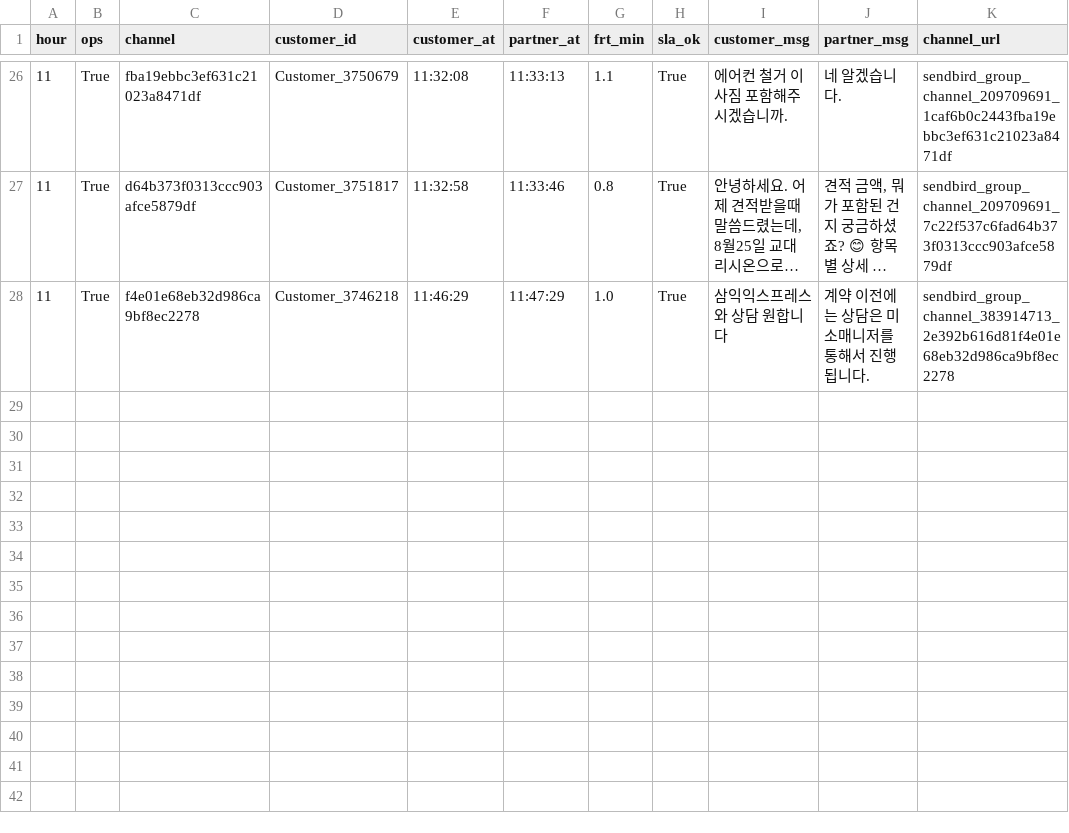
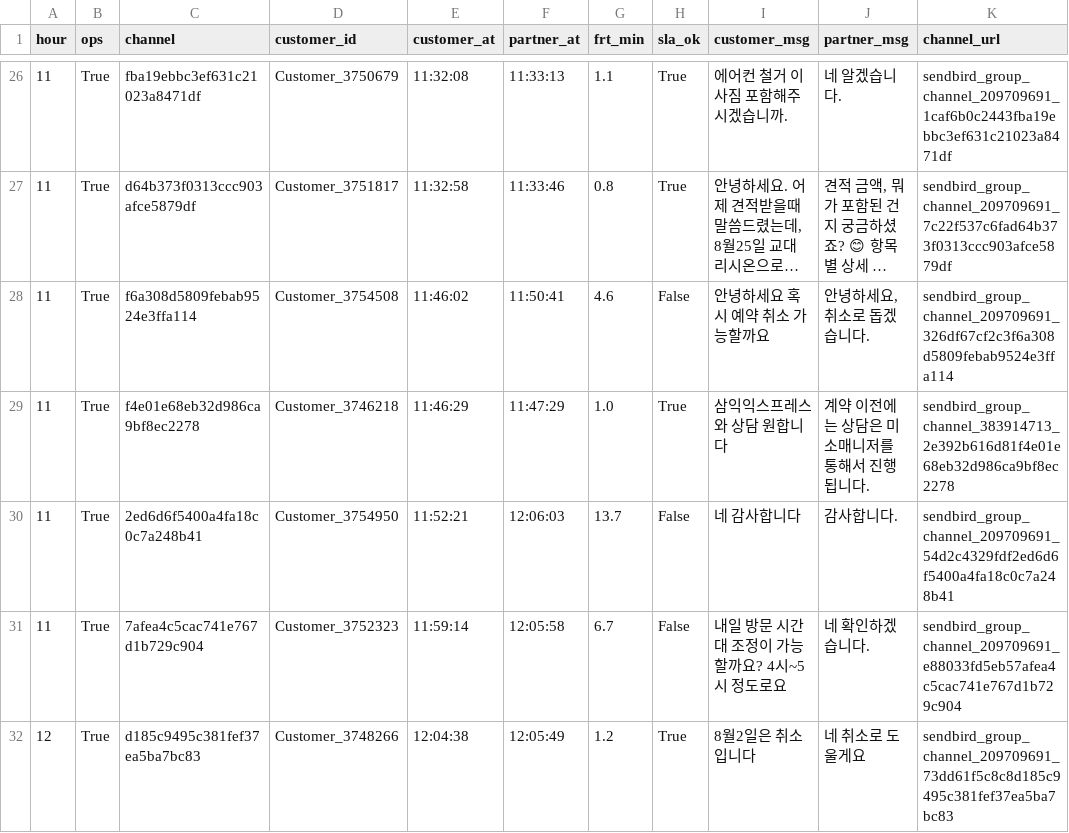
Before and after one commit to miso-cx/moving-by-miso-cx-frt-dashboard, a CSV file: daily/raw/FRT_OPS_RAW_20260730.csv, drawn as a sheet; only a part is shown, gaps mark what is left out; long unchanged cells end in …; the diff names each change by its address in the sheet, - before the commit and + after, or states it on an @@ line.

```diff
--- a/daily/raw/FRT_OPS_RAW_20260730.csv
+++ b/daily/raw/FRT_OPS_RAW_20260730.csv
+row 28: 11 | True | f6a308d5809febab9524e3ffa114 | Customer_3754508 | 11:46:02 | 11:50:41 | 4.6 | False | 안녕하세요 혹시 예약 취소 가능할까요 | 안녕하세요, 취소로 돕겠습니다. | sendbird_group_channel_209709691_326df67cf2c3f6a308d5809febab9524e3ffa114
+row 30: 11 | True | 2ed6d6f5400a4fa18c0c7a248b41 | Customer_3754950 | 11:52:21 | 12:06:03 | 13.7 | False | 네 감사합니다 | 감사합니다. | sendbird_group_channel_209709691_54d2c4329fdf2ed6d6f5400a4fa18c0c7a248b41
+row 31: 11 | True | 7afea4c5cac741e767d1b729c904 | Customer_3752323 | 11:59:14 | 12:05:58 | 6.7 | False | 내일 방문 시간대 조정이 가능할까요? 4시~5시 정도로요 | 네 확인하겠습니다. | sendbird_group_channel_209709691_e88033fd5eb57afea4c5cac741e767d1b729c904
+row 32: 12 | True | d185c9495c381fef37ea5ba7bc83 | Customer_3748266 | 12:04:38 | 12:05:49 | 1.2 | True | 8월2일은 취소입니다 | 네 취소로 도울게요 | sendbird_group_channel_209709691_73dd61f5c8c8d185c9495c381fef37ea5ba7bc83
```
Also changed, not shown: daily/raw/FRT_RAW_20260730.csv, 1 other file.
